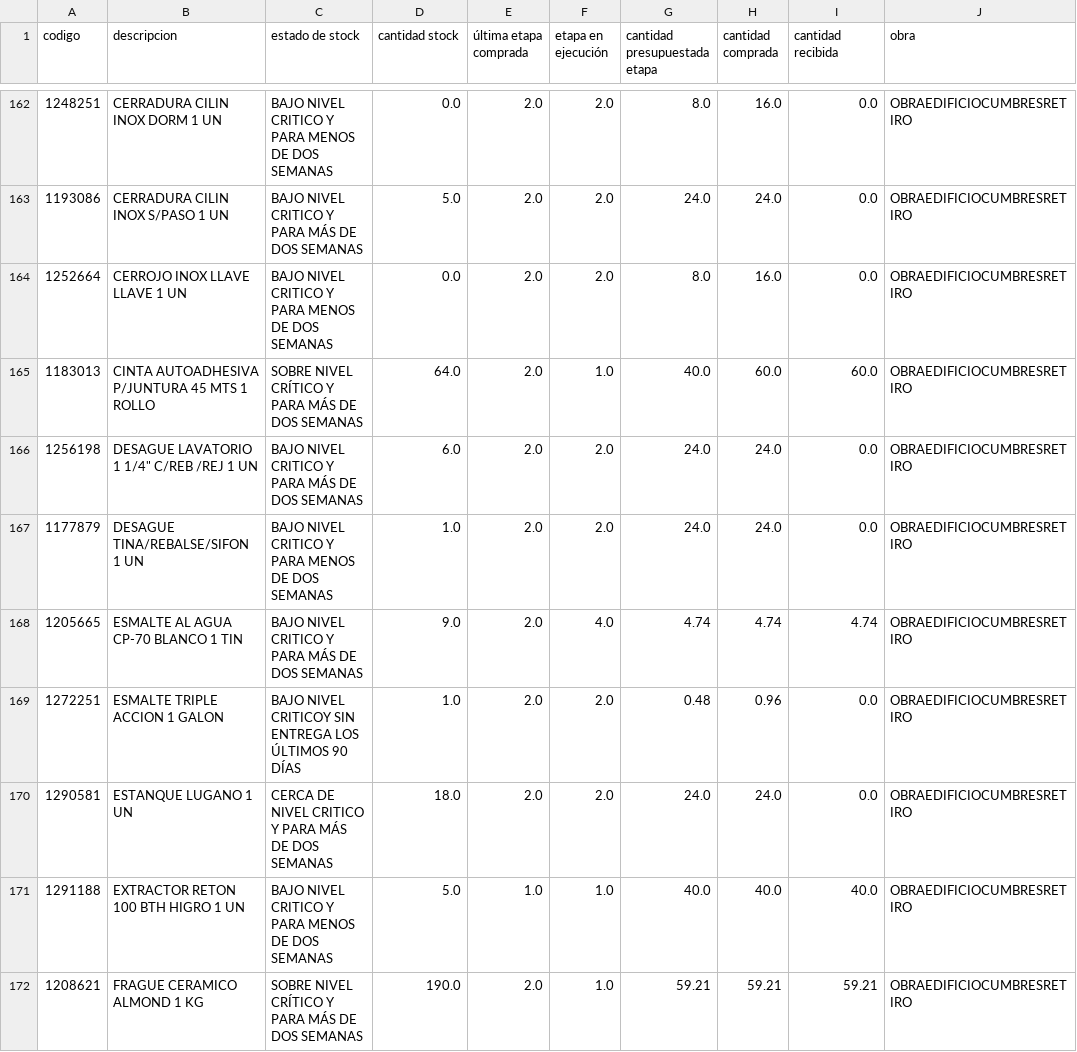
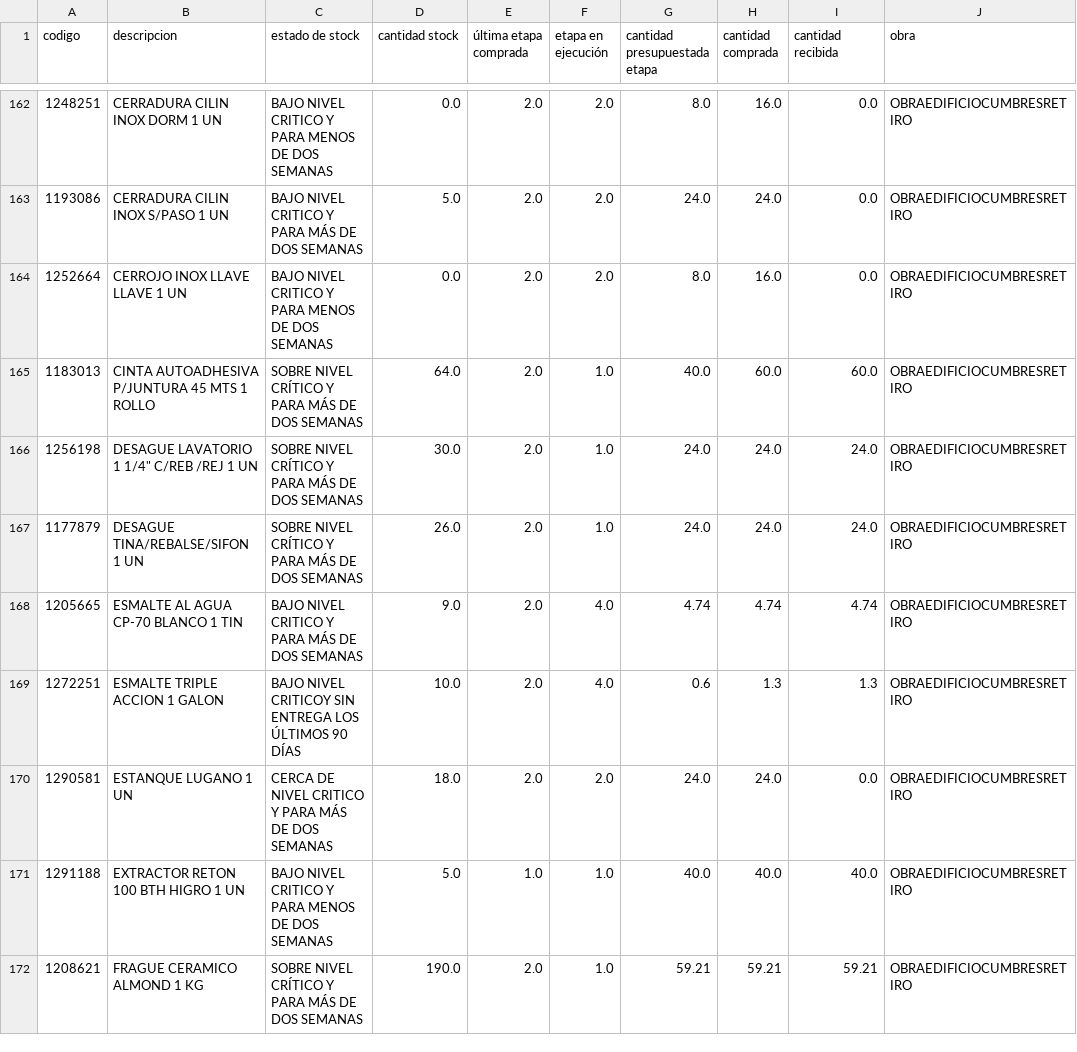
Before and after one commit to neron1020/QR, a CSV file: stock_critico_master.csv, drawn as a sheet; only a part is shown, gaps mark what is left out; the diff covers the shown part only; the diff names each change by its address in the sheet, - before the commit and + after, or states it on an @@ line.

Commit message:
✅ Actualización automática: stock_critico_master.csv

```diff
--- a/stock_critico_master.csv
+++ b/stock_critico_master.csv
-C166 (estado de stock): BAJO NIVEL CRITICO Y PARA MÁS DE DOS SEMANAS
+C166 (estado de stock): SOBRE NIVEL CRÍTICO Y PARA MÁS DE DOS SEMANAS
-D166 (cantidad stock): 6.0
+D166 (cantidad stock): 30.0
-F166:F167 (etapa en ejecución): 2.0
+F166:F167 (etapa en ejecución): 1.0
-I166:I167 (cantidad recibida): 0.0
+I166:I167 (cantidad recibida): 24.0
-C167 (estado de stock): BAJO NIVEL CRITICO Y PARA MENOS DE DOS…
+C167 (estado de stock): SOBRE NIVEL CRÍTICO Y PARA MÁS DE DOS…
-D167 (cantidad stock): 1.0
+D167 (cantidad stock): 26.0
-D169 (cantidad stock): 1.0
+D169 (cantidad stock): 10.0
-F169 (etapa en ejecución): 2.0
+F169 (etapa en ejecución): 4.0
-G169 (cantidad presupuestada etapa): 0.48
+G169 (cantidad presupuestada etapa): 0.6
-H169 (cantidad comprada): 0.96
+H169 (cantidad comprada): 1.3
-I169 (cantidad recibida): 0.0
+I169 (cantidad recibida): 1.3
```
Also changed, not shown: 85 edited cells elsewhere in this file.
